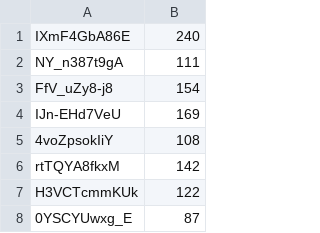
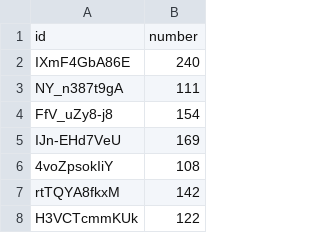
Before and after one commit to leihuayi/YoutubeMVGenerator, a CSV file: statistics/scenes_number.csv, drawn as a sheet; only a part is shown; the shorter side is filled out with more unchanged rows.

Commit message:
Correction scenes_length and scenes_number for analysis

```diff
--- a/statistics/scenes_number.csv
+++ b/statistics/scenes_number.csv
@@ -1 +1,2 @@
+id,number
 IXmF4GbA86E,240
```
Also changed, not shown: 2 other files.
